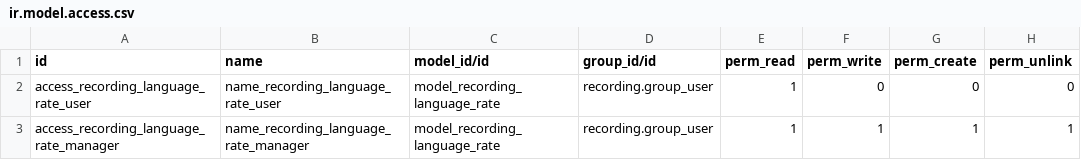
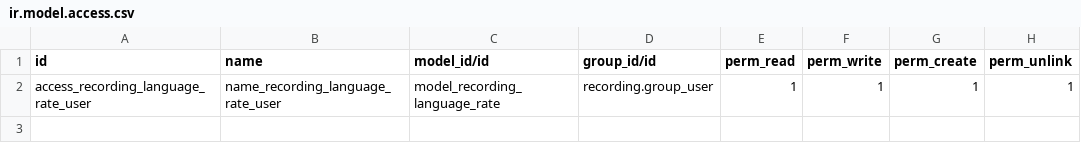
Before and after one commit to Numigi/odoo-entertainment-addons, a CSV file: recording_lyrics/security/ir.model.access.csv, drawn as a sheet.

```diff
--- a/recording_lyrics/security/ir.model.access.csv
+++ b/recording_lyrics/security/ir.model.access.csv
@@ -1,3 +1,2 @@
 id,name,model_id/id,group_id/id,perm_read,perm_write,perm_create,perm_unlink
-access_recording_language_rate_user,name_recording_language_rate_user,model_recording_language_rate,recording.group_user,1,0,0,0
-access_recording_language_rate_manager,name_recording_language_rate_manager,model_recording_language_rate,recording.group_user,1,1,1,1
+access_recording_language_rate_user,name_recording_language_rate_user,model_recording_language_rate,recording.group_user,1,1,1,1
```
Also changed, not shown: recording_artist/security/ir.model.access.csv.
